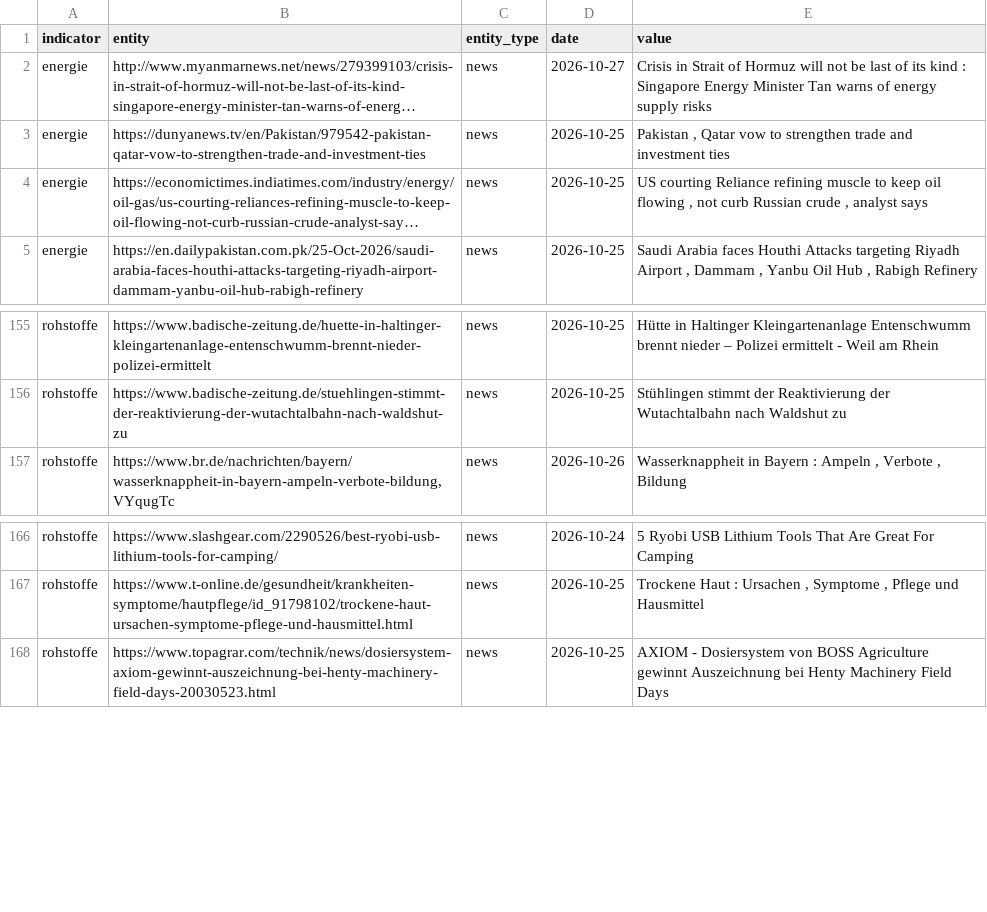
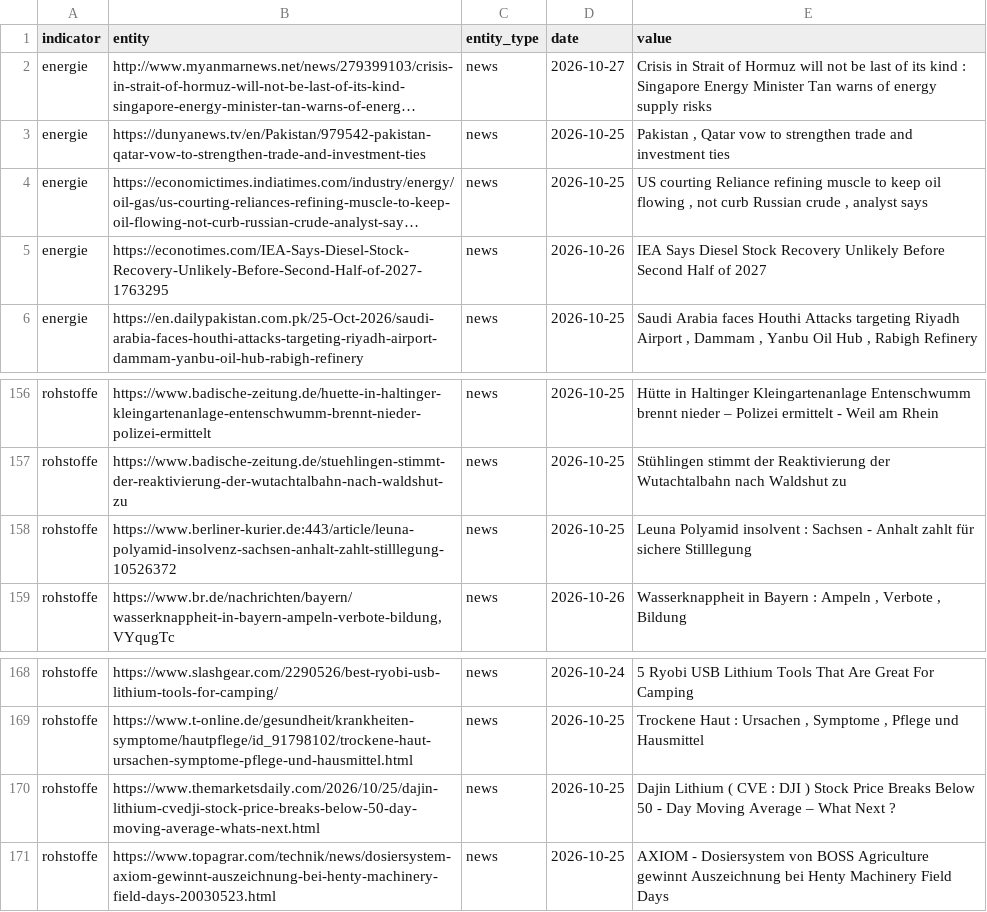
Before and after one commit to Delta6616/OneWorldInitiative, a CSV file: data/gdelt.csv, drawn as a sheet; only a part is shown, gaps mark what is left out; long unchanged cells end in …; the diff names each change by its address in the sheet, - before the commit and + after, or states it on an @@ line.

```diff
--- a/data/gdelt.csv
+++ b/data/gdelt.csv
+row 5: energie | https://econotimes.com/IEA-Says-Diesel-Stock-Recovery-Unlikely-Before-Second-Half-of-2027-1763295 | news | 2026-10-26 | IEA Says Diesel Stock Recovery Unlikely Before Second Half of 2027
+row 158: rohstoffe | https://www.berliner-kurier.de:443/article/leuna-polyamid-insolvenz-sachsen-anhalt-zahlt-stilllegung-10526372 | news | 2026-10-25 | Leuna Polyamid insolvent : Sachsen - Anhalt zahlt für sichere Stilllegung
+row 170: rohstoffe | https://www.themarketsdaily.com/2026/10/25/dajin-lithium-cvedji-stock-price-breaks-below-50-day-moving-average-whats-next.html | news | 2026-10-25 | Dajin Lithium ( CVE : DJI ) Stock Price Breaks Below 50 - Day Moving Average – What Next ?
```
Also changed, not shown: 6 other files.
